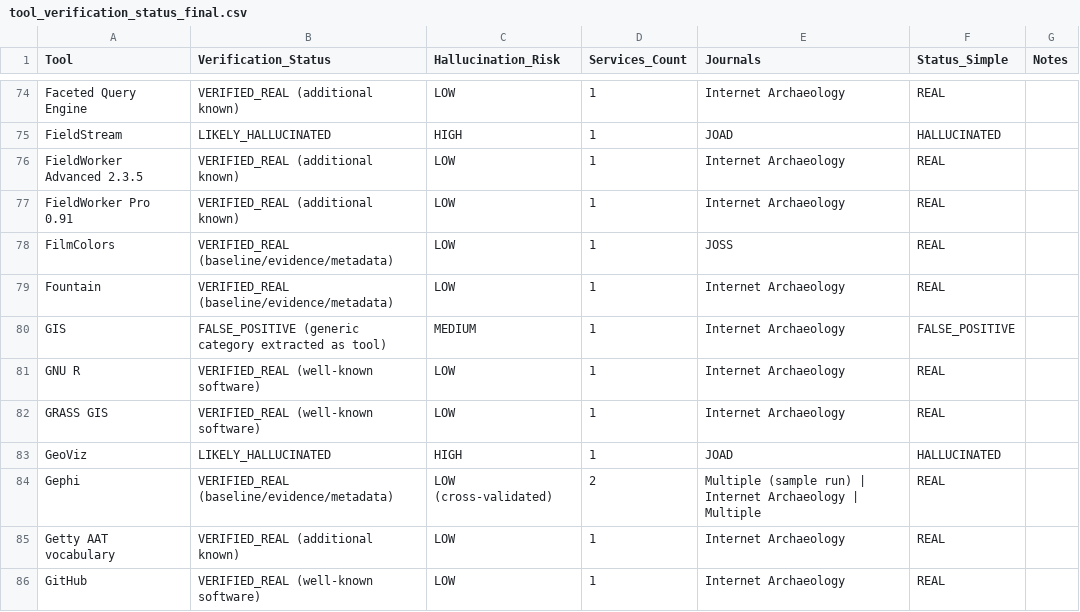
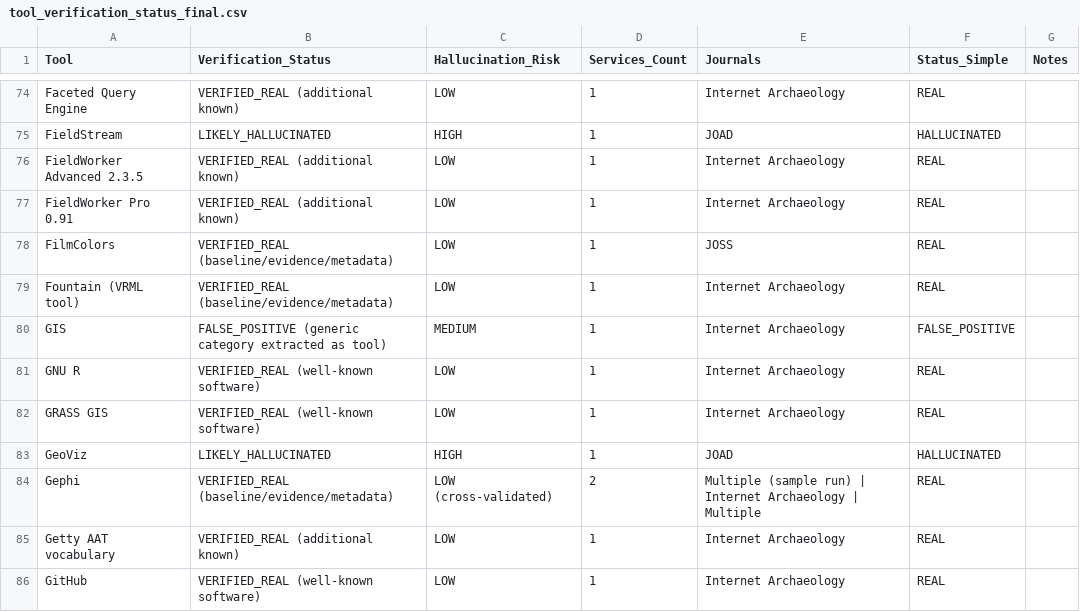
Before and after one commit to saross/theseus-ship, a CSV file: llm-absence-judgement/docs/handover/tool_verification_status_final.csv, drawn as a sheet; only a part is shown, gaps mark what is left out.

```diff
--- a/llm-absence-judgement/docs/handover/tool_verification_status_final.csv
+++ b/llm-absence-judgement/docs/handover/tool_verification_status_final.csv
@@ -78,3 +78,3 @@ FieldWorker Pro 0.91,VERIFIED_REAL (additional known),LOW,1,Internet Archaeology
 FilmColors,VERIFIED_REAL (baseline/evidence/metadata),LOW,1,JOSS,REAL,
-Fountain,VERIFIED_REAL (baseline/evidence/metadata),LOW,1,Internet Archaeology,REAL,
+Fountain (VRML tool),VERIFIED_REAL (baseline/evidence/metadata),LOW,1,Internet Archaeology,REAL,
 GIS,FALSE_POSITIVE (generic category extracted as tool),MEDIUM,1,Internet Archaeology,FALSE_POSITIVE,
```
Also changed, not shown: 12 other files.
